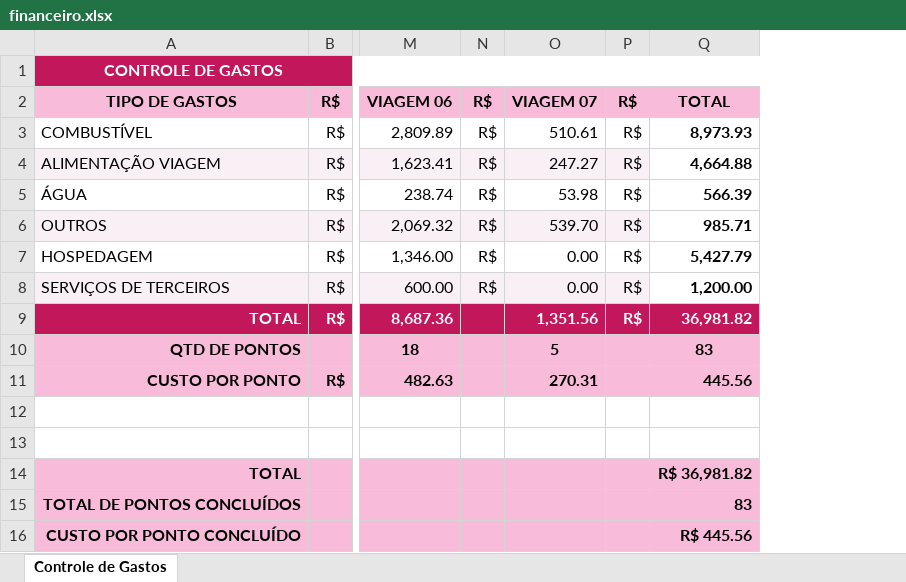
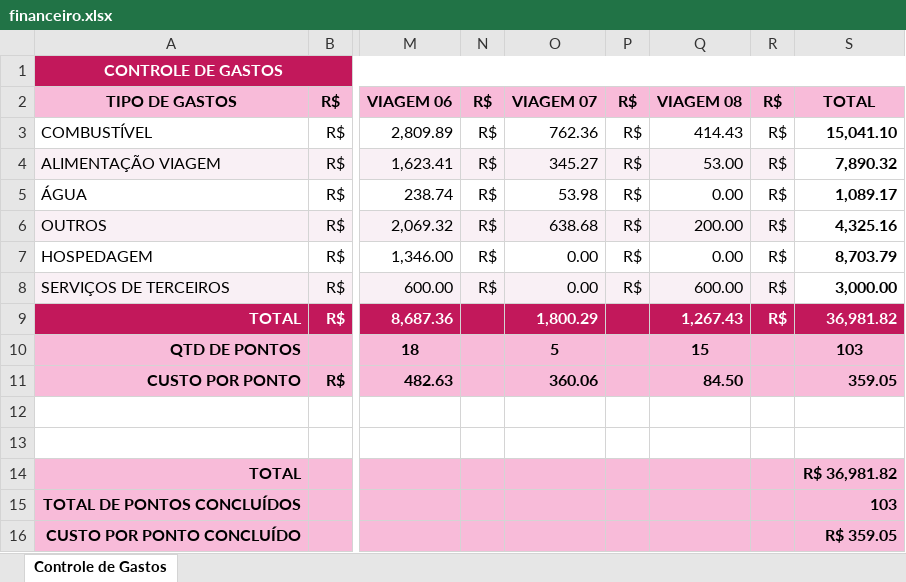
Before and after one commit to lleollopes-web/mapa-contagem, an Excel workbook: financeiro.xlsx, sheet Controle de Gastos, drawn as a sheet; only a part is shown, gaps mark what is left out; values as stored, in another font and other column widths than the file's, no borders; removed rows and columns are numbered as before the commit, all else as after; the diff names each change by its address in the sheet, - before the commit and + after, or states it on an @@ line.

Commit message:
Add files via upload

```diff
--- a/financeiro.xlsx (sheet Controle de Gastos)
+++ b/financeiro.xlsx (sheet Controle de Gastos)
-column Q, rows 2-16: TOTAL | 8,973.93 | 4,664.88 | 566.39 | 985.71 | 5,427.79 | 1,200.00 | 36,981.82 | 83 | 445.56 |  |  | R$ 36,981.82 | 83 | R$ 445.56
+column Q, rows 2-11: VIAGEM 08 | 414.43 | 53.00 | 0.00 | 200.00 | 0.00 | 600.00 | 1,267.43 | 15 | 84.50
+column R, rows 2-9: all R$
+column S, rows 2-16: TOTAL | 15,041.10 | 7,890.32 | 1,089.17 | 4,325.16 | 8,703.79 | 3,000.00 | 36,981.82 | 103 | 359.05 |  |  | R$ 36,981.82 | 103 | R$ 359.05
-O3: 510.61
+O3: 762.36
-O4: 247.27
+O4: 345.27
-O6: 539.70
+O6: 638.68
-O9: 1,351.56
+O9: 1,800.29
-P9: R$
+P9: (empty)
-O11: 270.31
+O11: 360.06
```
